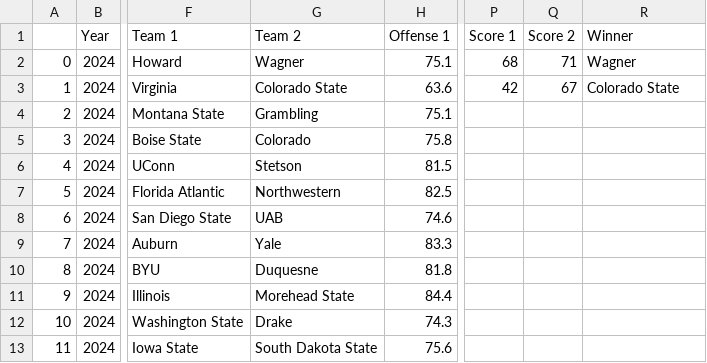
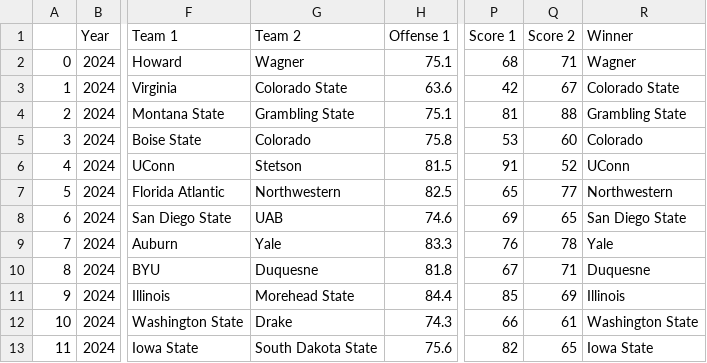
Before and after one commit to hdemusg/marchmadness, a CSV file: 2024/data/2024-template.csv, drawn as a sheet; only a part is shown, gaps mark what is left out; the diff covers the shown part only; the diff names each change by its address in the sheet, - before the commit and + after, or states it on an @@ line.

Commit message:
Update 2024-template.csv

```diff
--- a/2024/data/2024-template.csv
+++ b/2024/data/2024-template.csv
-G4 (Team 2): Grambling
+G4 (Team 2): Grambling State
-P4 (Score 1): (empty)
+P4 (Score 1): 81
-Q4 (Score 2): (empty)
+Q4 (Score 2): 88
-R4 (Winner): (empty)
+R4 (Winner): Grambling State
-P5 (Score 1): (empty)
+P5 (Score 1): 53
-Q5 (Score 2): (empty)
+Q5 (Score 2): 60
-R5 (Winner): (empty)
+R5 (Winner): Colorado
-P6 (Score 1): (empty)
+P6 (Score 1): 91
-Q6 (Score 2): (empty)
+Q6 (Score 2): 52
-R6 (Winner): (empty)
+R6 (Winner): UConn
-P7 (Score 1): (empty)
+P7 (Score 1): 65
-Q7 (Score 2): (empty)
+Q7 (Score 2): 77
-R7 (Winner): (empty)
+R7 (Winner): Northwestern
-P8 (Score 1): (empty)
+P8 (Score 1): 69
-Q8 (Score 2): (empty)
+Q8 (Score 2): 65
-R8 (Winner): (empty)
+R8 (Winner): San Diego State
-P9 (Score 1): (empty)
+P9 (Score 1): 76
-Q9 (Score 2): (empty)
+Q9 (Score 2): 78
-R9 (Winner): (empty)
+R9 (Winner): Yale
-P10 (Score 1): (empty)
+P10 (Score 1): 67
-Q10 (Score 2): (empty)
+Q10 (Score 2): 71
-R10 (Winner): (empty)
+R10 (Winner): Duquesne
-P11 (Score 1): (empty)
+P11 (Score 1): 85
-Q11 (Score 2): (empty)
+Q11 (Score 2): 69
-R11 (Winner): (empty)
+R11 (Winner): Illinois
-P12 (Score 1): (empty)
+P12 (Score 1): 66
-Q12 (Score 2): (empty)
+Q12 (Score 2): 61
-R12 (Winner): (empty)
+R12 (Winner): Washington State
-P13 (Score 1): (empty)
+P13 (Score 1): 82
-Q13 (Score 2): (empty)
+Q13 (Score 2): 65
-R13 (Winner): (empty)
+R13 (Winner): Iowa State
```
Also changed, not shown: 39 edited cells elsewhere in this file.
